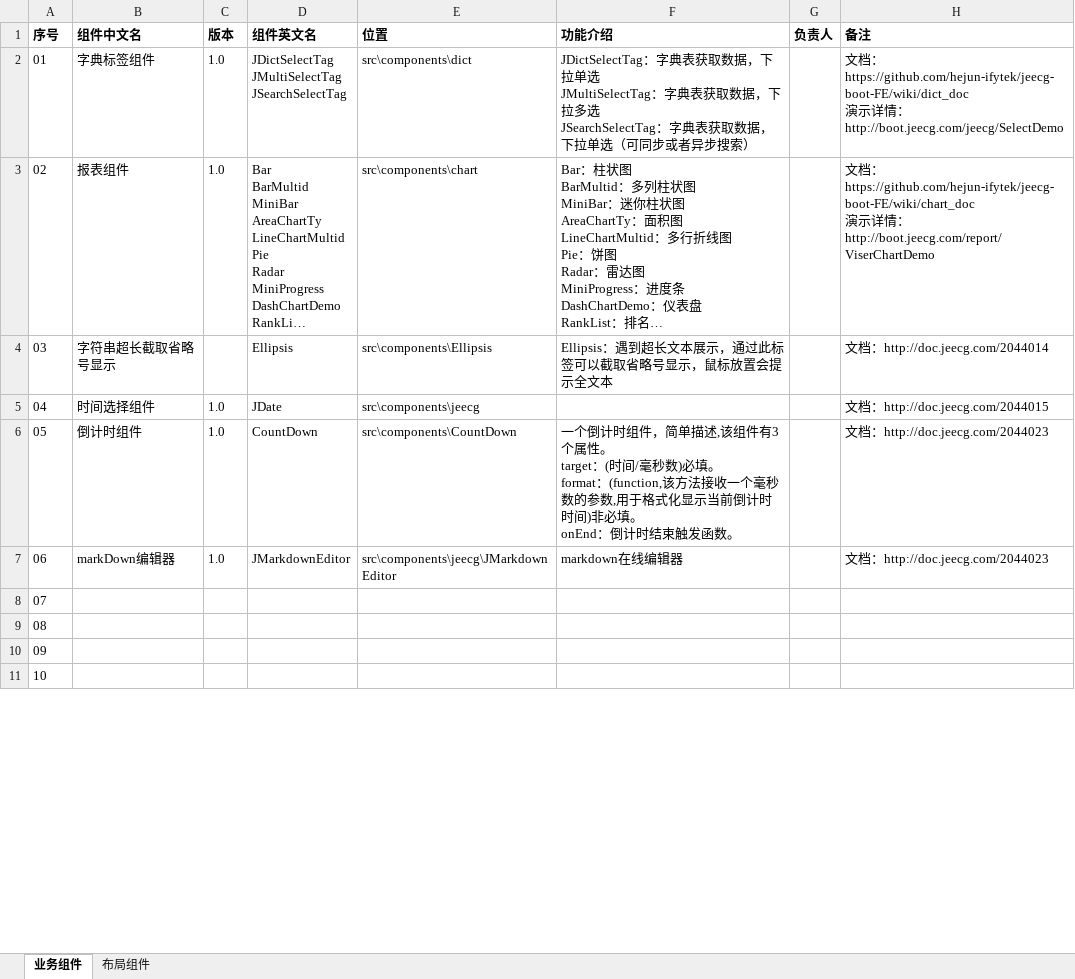
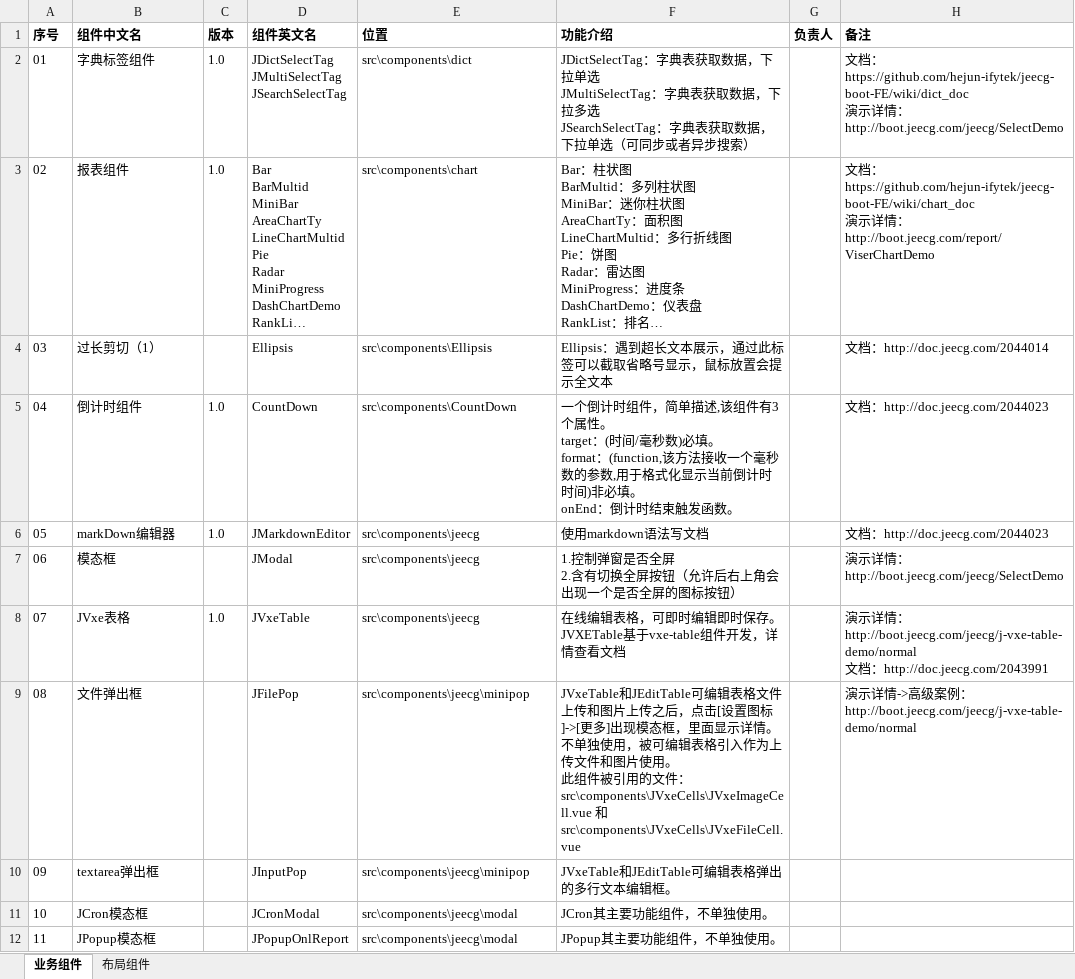
Before and after one commit to hejun-ifytek/jeecg-boot-FE, an Excel workbook: jeecg组件功能.xlsx, sheet 业务组件, drawn as a sheet; only a part is shown; the shorter side is filled out with more unchanged rows; long unchanged cells end in …; values as stored, in another font and other column widths than the file's, no borders; removed rows and columns are numbered as before the commit, all else as after; ↵ is a line break in a cell; the diff covers the shown part only; the diff names each change by its address in the sheet, - before the commit and + after, or states it on an @@ line.

Commit message:
更新

```diff
--- a/jeecg组件功能.xlsx (sheet 业务组件)
+++ b/jeecg组件功能.xlsx (sheet 业务组件)
-B4 (组件中文名): 字符串超长截取省略号显示
+B4 (组件中文名): 过长剪切（1）
-row 5: 04 | 时间选择组件 | 1.0 | JDate | src\components\jeecg |  |  | 文档：http://doc.jeecg.com/2044015
@@ column A (序号) renumbered between rows 5 and 39 @@
-E6 (位置): src\components\jeecg\JMarkdownEditor
+E6 (位置): src\components\jeecg
-F6 (功能介绍): markdown在线编辑器
+F6 (功能介绍): 使用markdown语法写文档
+row 7: 06 | 模态框 |  | JModal | src\components\jeecg | 1.控制弹窗是否全屏 ↵ 2.含有切换全屏按钮（允许后右上角会出现一个是否全屏的图标按钮） |  | 演示详情：http://boot.jeecg.com/jeecg/SelectDemo
+row 8: 07 | JVxe表格 | 1.0 | JVxeTable | src\components\jeecg | 在线编辑表格，可即时编辑即时保存。JVXETable基于vxe-table组件开发，详情查看文档 |  | 演示详情：http://boot.jeecg.com/jeecg/j-vxe-table-demo/normal ↵ 文档：http://doc.jeecg.com/2043991
+row 9: 08 | 文件弹出框 |  | JFilePop | src\components\jeecg\minipop | JVxeTable和JEditTable可编辑表格文件上传和图片上传之后，点击[设置图标]->[更多]出现模态框，里面显示详情。不单独使用，被可编辑表格引入作为上传文件和图片使用。 ↵ 此组件被引用的文件：src\components\JVxeCells\JVxeImageCell.vue 和src\components\JVxeCells\JVxeFileCell.vue |  | 演示详情->高级案例：http://boot.jeecg.com/jeecg/j-vxe-table-demo/normal
+row 10: 09 | textarea弹出框 |  | JInputPop | src\components\jeecg\minipop | JVxeTable和JEditTable可编辑表格弹出的多行文本编辑框。
+row 11: 10 | JCron模态框 |  | JCronModal | src\components\jeecg\modal | JCron其主要功能组件，不单独使用。
+row 12: 11 | JPopup模态框 |  | JPopupOnlReport | src\components\jeecg\modal | JPopup其主要功能组件，不单独使用。
```
Also changed, not shown: 23 added rows and 4 removed rows elsewhere in this sheet.
